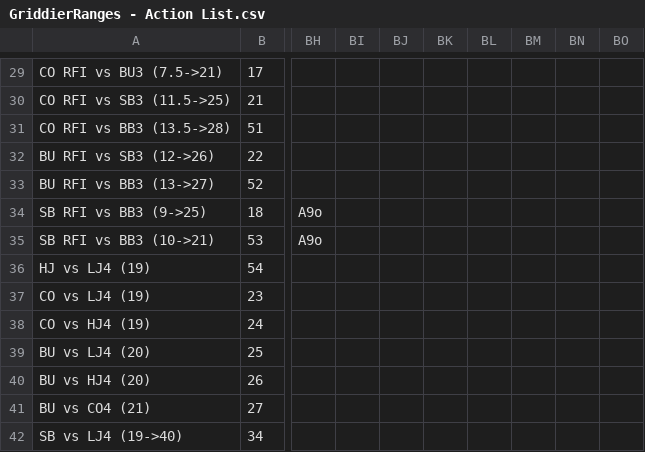
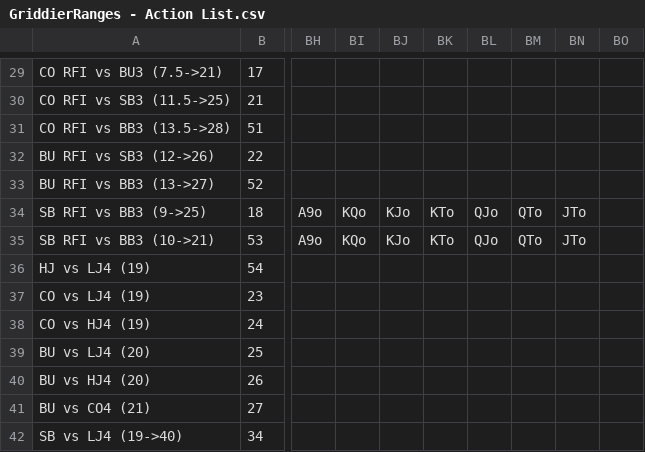
Before and after one commit to millerjrrr/griddier, a CSV file: assets/data/inputCSVs/GriddierRanges - Action List.csv, drawn as a sheet; only a part is shown, gaps mark what is left out; the diff names each change by its address in the sheet, - before the commit and + after, or states it on an @@ line.

```diff
--- a/assets/data/inputCSVs/GriddierRanges - Action List.csv
+++ b/assets/data/inputCSVs/GriddierRanges - Action List.csv
-BI34:BI35: (empty)
+BI34:BI35: KQo
-BJ34:BJ35: (empty)
+BJ34:BJ35: KJo
-BK34:BK35: (empty)
+BK34:BK35: KTo
-BL34:BL35: (empty)
+BL34:BL35: QJo
-BM34:BM35: (empty)
+BM34:BM35: QTo
-BN34:BN35: (empty)
+BN34:BN35: JTo
```
Also changed, not shown: 6 other files.
